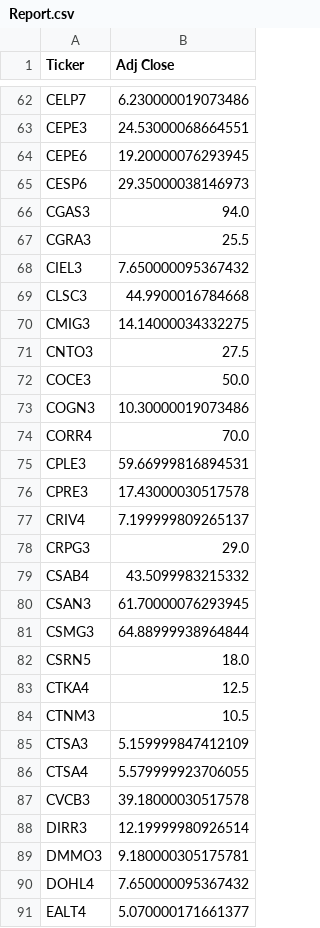
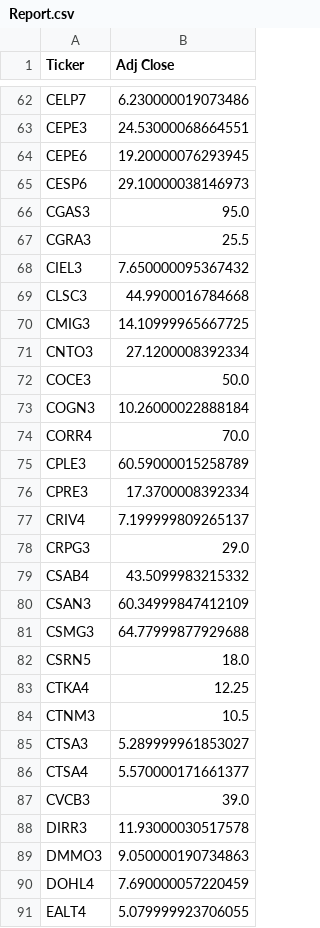
Before and after one commit to ed9bh/AnotacoesEstudosBackPythonLSP, a CSV file: Home/acoes/Report.csv, drawn as a sheet; only a part is shown, gaps mark what is left out; the diff covers the shown part only.

```diff
--- a/Home/acoes/Report.csv
+++ b/Home/acoes/Report.csv
@@ -64,4 +64,4 @@ CEPE3,24.53000068664551
 CEPE6,19.20000076293945
-CESP6,29.35000038146973
-CGAS3,94.0
+CESP6,29.10000038146973
+CGAS3,95.0
 CGRA3,25.5
@@ -69,9 +69,9 @@ CIEL3,7.650000095367432
 CLSC3,44.9900016784668
-CMIG3,14.14000034332275
-CNTO3,27.5
+CMIG3,14.10999965667725
+CNTO3,27.1200008392334
 COCE3,50.0
-COGN3,10.30000019073486
+COGN3,10.26000022888184
 CORR4,70.0
-CPLE3,59.66999816894531
-CPRE3,17.43000030517578
+CPLE3,60.59000015258789
+CPRE3,17.3700008392334
 CRIV4,7.199999809265137
@@ -79,13 +79,13 @@ CRPG3,29.0
 CSAB4,43.5099983215332
-CSAN3,61.70000076293945
-CSMG3,64.88999938964844
+CSAN3,60.34999847412109
+CSMG3,64.77999877929688
 CSRN5,18.0
-CTKA4,12.5
+CTKA4,12.25
 CTNM3,10.5
-CTSA3,5.159999847412109
-CTSA4,5.579999923706055
-CVCB3,39.18000030517578
-DIRR3,12.19999980926514
-DMMO3,9.180000305175781
-DOHL4,7.650000095367432
-EALT4,5.070000171661377
+CTSA3,5.289999961853027
+CTSA4,5.570000171661377
+CVCB3,39.0
+DIRR3,11.93000030517578
+DMMO3,9.050000190734863
+DOHL4,7.690000057220459
+EALT4,5.079999923706055
```
Also changed, not shown: 130 edited cells elsewhere in this file, 1 other file.
